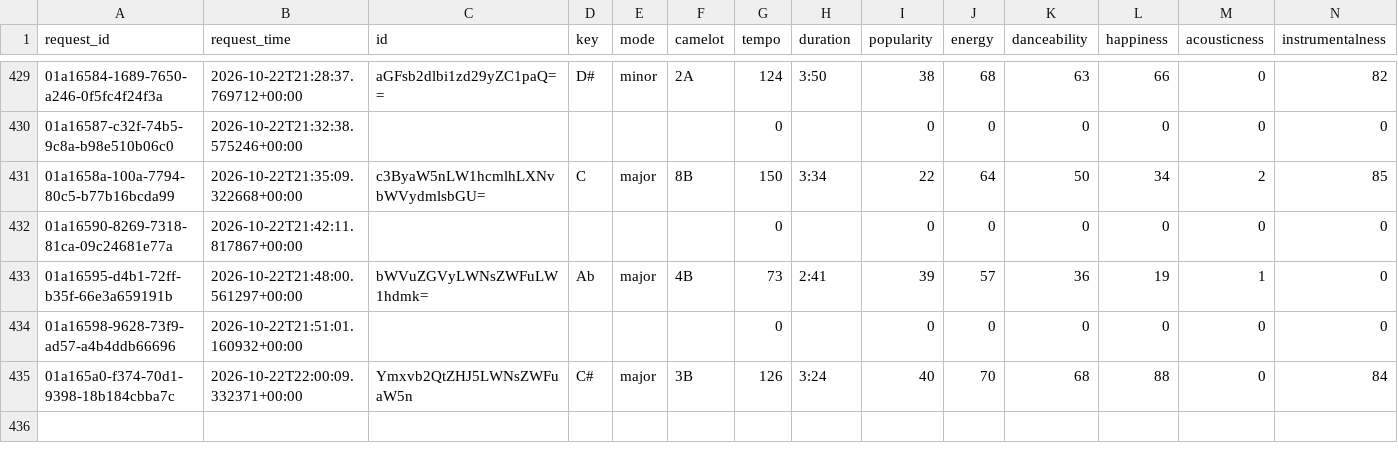
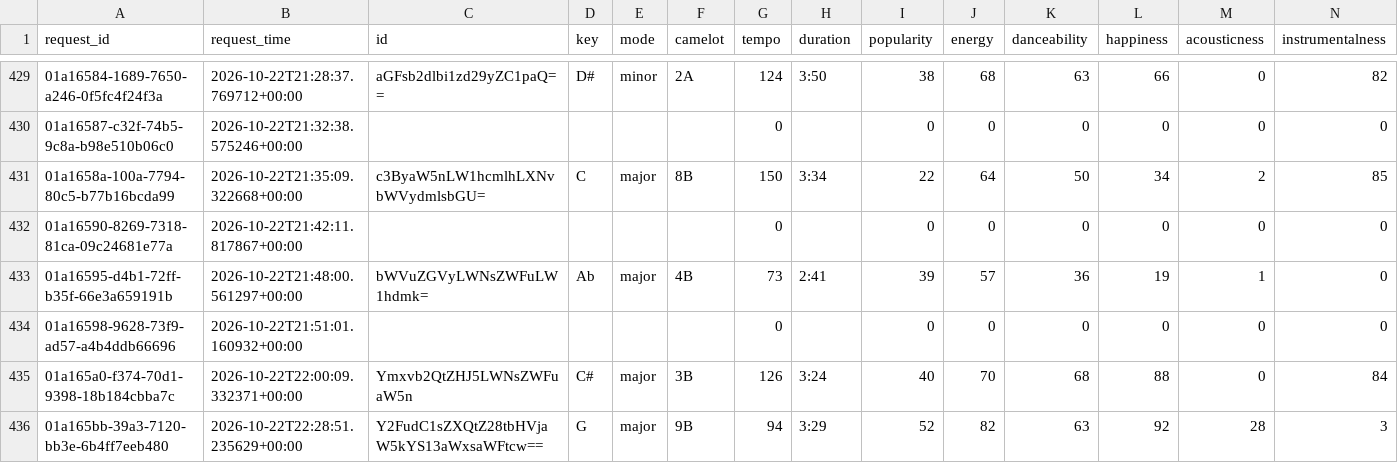
Before and after one commit to jdmremi/kcpr, a CSV file: track_analysis.csv, drawn as a sheet; only a part is shown, gaps mark what is left out; rows hold the shown columns only; the diff names each change by its address in the sheet, - before the commit and + after, or states it on an @@ line.

```diff
--- a/track_analysis.csv
+++ b/track_analysis.csv
+row 436: 01a165bb-39a3-7120-bb3e-6b4ff7eeb480 | 2026-10-22T22:28:51.235629+00:00 | Y2FudC1sZXQtZ28tbHVjaW5kYS13aWxsaWFtcw== | G | major | 9B | 94 | 3:29 | 52 | 82 | 63 | 92 | 28 | 3
```
Also changed, not shown: now_playing.csv, track_metadata.csv, 1 other file.
